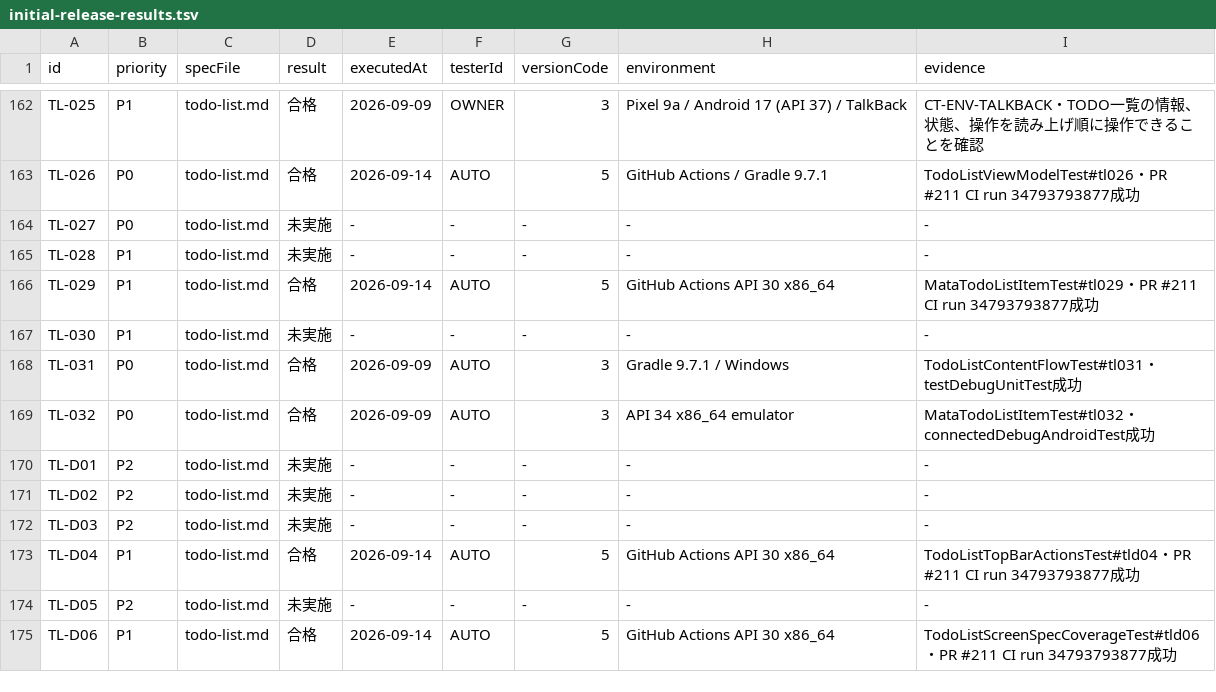
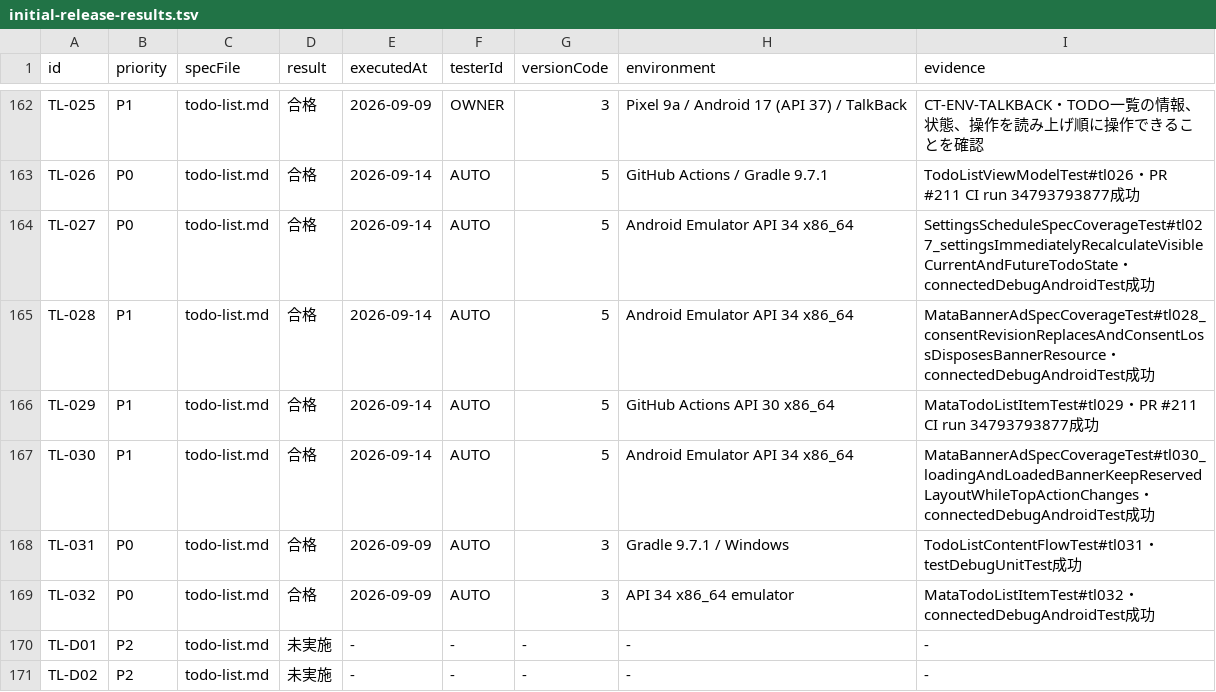
Before and after one commit to Sakemotti/MATA, a TSV file: .agents/test-specs/initial-release-results.tsv, drawn as a sheet; only a part is shown, gaps mark what is left out; the shorter side is filled out with more unchanged rows.

```diff
--- a/.agents/test-specs/initial-release-results.tsv
+++ b/.agents/test-specs/initial-release-results.tsv
@@ -163,6 +163,6 @@ TL-025	P1	todo-list.md	合格	2026-09-09	OWNER	3	Pixel 9a / Android 17 (API 37)
 TL-026	P0	todo-list.md	合格	2026-09-14	AUTO	5	GitHub Actions / Gradle 9.7.1	TodoListViewModelTest#tl026・PR #211 CI run 34793793877成功
-TL-027	P0	todo-list.md	未実施	-	-	-	-	-
-TL-028	P1	todo-list.md	未実施	-	-	-	-	-
+TL-027	P0	todo-list.md	合格	2026-09-14	AUTO	5	Android Emulator API 34 x86_64	SettingsScheduleSpecCoverageTest#tl027_settingsImmediatelyRecalculateVisibleCurrentAndFutureTodoState・connectedDebugAndroidTest成功
+TL-028	P1	todo-list.md	合格	2026-09-14	AUTO	5	Android Emulator API 34 x86_64	MataBannerAdSpecCoverageTest#tl028_consentRevisionReplacesAndConsentLossDisposesBannerResource・connectedDebugAndroidTest成功
 TL-029	P1	todo-list.md	合格	2026-09-14	AUTO	5	GitHub Actions API 30 x86_64	MataTodoListItemTest#tl029・PR #211 CI run 34793793877成功
-TL-030	P1	todo-list.md	未実施	-	-	-	-	-
+TL-030	P1	todo-list.md	合格	2026-09-14	AUTO	5	Android Emulator API 34 x86_64	MataBannerAdSpecCoverageTest#tl030_loadingAndLoadedBannerKeepReservedLayoutWhileTopActionChanges・connectedDebugAndroidTest成功
 TL-031	P0	todo-list.md	合格	2026-09-09	AUTO	3	Gradle 9.7.1 / Windows	TodoListContentFlowTest#tl031・testDebugUnitTest成功
```
Also changed, not shown: .agents/test-specs/automated-test-evidence.tsv, .agents/test-specs/initial-release-assignments.tsv, 4 other files.
